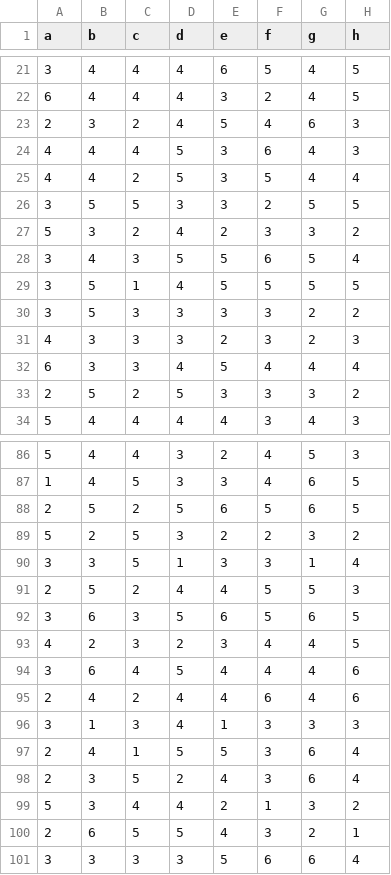
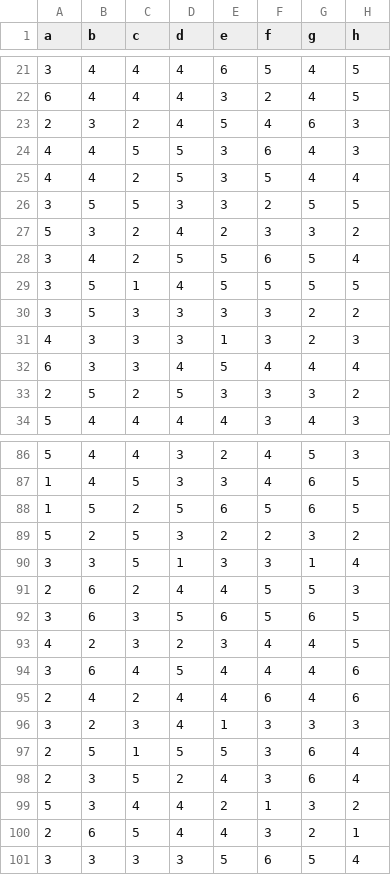
Before and after one commit to Rob-Whelan/sam2, a CSV file: df1_reassess.csv, drawn as a sheet; only a part is shown, gaps mark what is left out; the diff covers the shown part only.

Commit message:
Update df1_reassess.csv

```diff
--- a/df1_reassess.csv
+++ b/df1_reassess.csv
@@ -23,3 +23,3 @@
 2,3,2,4,5,4,6,3
-4,4,4,5,3,6,4,3
+4,4,5,5,3,6,4,3
 4,4,2,5,3,5,4,4
@@ -27,6 +27,6 @@
 5,3,2,4,2,3,3,2
-3,4,3,5,5,6,5,4
+3,4,2,5,5,6,5,4
 3,5,1,4,5,5,5,5
 3,5,3,3,3,3,2,2
-4,3,3,3,2,3,2,3
+4,3,3,3,1,3,2,3
 6,3,3,4,5,4,4,4
@@ -87,6 +87,6 @@
 1,4,5,3,3,4,6,5
-2,5,2,5,6,5,6,5
+1,5,2,5,6,5,6,5
 5,2,5,3,2,2,3,2
 3,3,5,1,3,3,1,4
-2,5,2,4,4,5,5,3
+2,6,2,4,4,5,5,3
 3,6,3,5,6,5,6,5
@@ -95,7 +95,7 @@
 2,4,2,4,4,6,4,6
-3,1,3,4,1,3,3,3
-2,4,1,5,5,3,6,4
+3,2,3,4,1,3,3,3
+2,5,1,5,5,3,6,4
 2,3,5,2,4,3,6,4
 5,3,4,4,2,1,3,2
-2,6,5,5,4,3,2,1
-3,3,3,3,5,6,6,4
+2,6,5,4,4,3,2,1
+3,3,3,3,5,6,5,4
```
Also changed, not shown: 8 edited cells elsewhere in this file.
